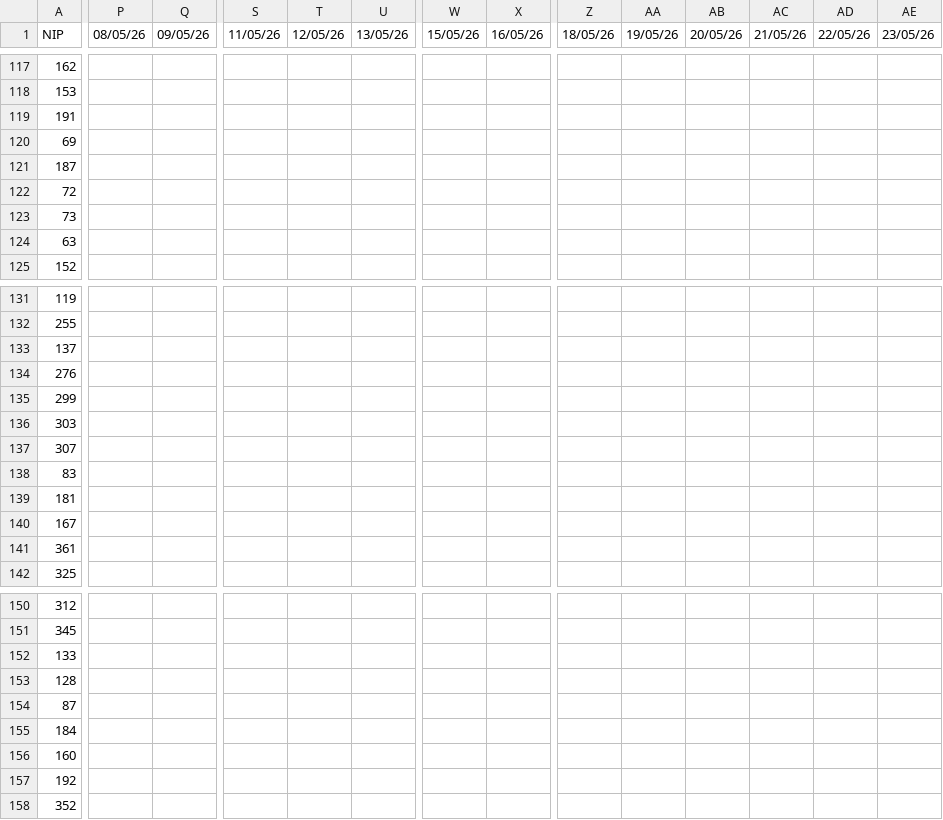
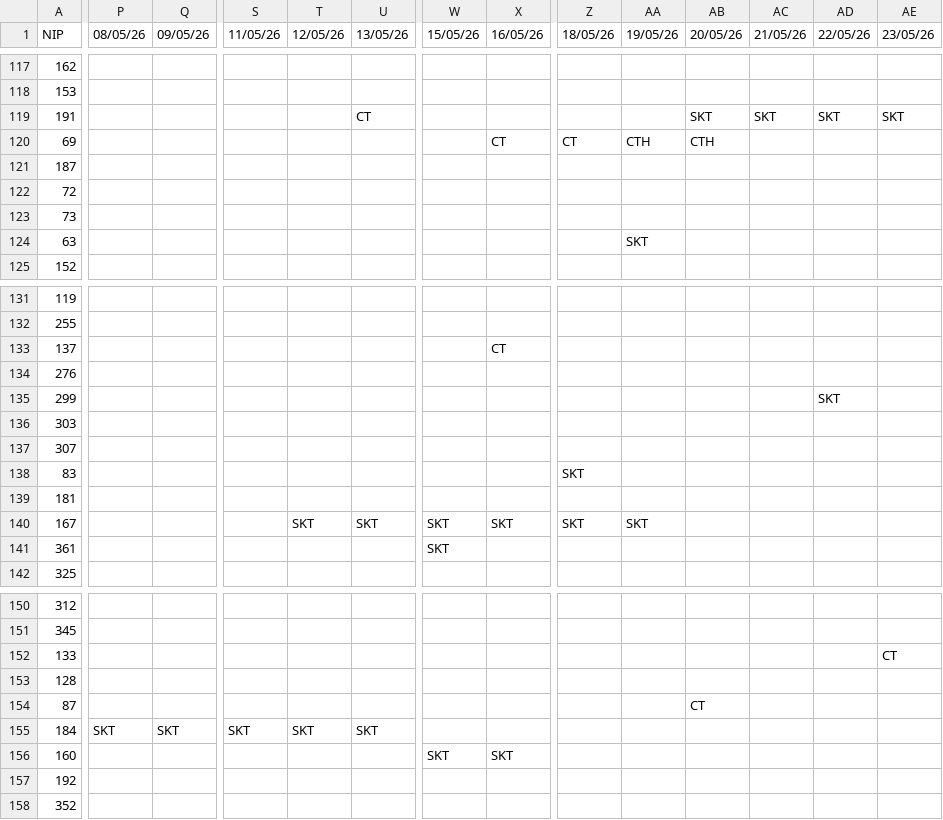
Before and after one commit to sigitsuseno/instance1.uranop.com, a CSV file: sample_data/cuti_mei.csv, drawn as a sheet; only a part is shown, gaps mark what is left out; the diff covers the shown part only; the diff names each change by its address in the sheet, - before the commit and + after, or states it on an @@ line.

```diff
--- a/sample_data/cuti_mei.csv
+++ b/sample_data/cuti_mei.csv
-U119 (13/05/26): (empty)
+U119 (13/05/26): CT
-AB119 (20/05/26): (empty)
+AB119 (20/05/26): SKT
-AC119 (21/05/26): (empty)
+AC119 (21/05/26): SKT
-AD119 (22/05/26): (empty)
+AD119 (22/05/26): SKT
-AE119 (23/05/26): (empty)
+AE119 (23/05/26): SKT
-X120 (16/05/26): (empty)
+X120 (16/05/26): CT
-Z120 (18/05/26): (empty)
+Z120 (18/05/26): CT
-AA120 (19/05/26): (empty)
+AA120 (19/05/26): CTH
-AB120 (20/05/26): (empty)
+AB120 (20/05/26): CTH
-AA124 (19/05/26): (empty)
+AA124 (19/05/26): SKT
-X133 (16/05/26): (empty)
+X133 (16/05/26): CT
-AD135 (22/05/26): (empty)
+AD135 (22/05/26): SKT
-Z138 (18/05/26): (empty)
+Z138 (18/05/26): SKT
-T140 (12/05/26): (empty)
+T140 (12/05/26): SKT
-U140 (13/05/26): (empty)
+U140 (13/05/26): SKT
-W140:W141 (15/05/26): (empty)
+W140:W141 (15/05/26): SKT
-X140 (16/05/26): (empty)
+X140 (16/05/26): SKT
-Z140 (18/05/26): (empty)
+Z140 (18/05/26): SKT
-AA140 (19/05/26): (empty)
+AA140 (19/05/26): SKT
-AE152 (23/05/26): (empty)
+AE152 (23/05/26): CT
-AB154 (20/05/26): (empty)
+AB154 (20/05/26): CT
-P155 (08/05/26): (empty)
+P155 (08/05/26): SKT
-Q155 (09/05/26): (empty)
+Q155 (09/05/26): SKT
-S155 (11/05/26): (empty)
+S155 (11/05/26): SKT
-T155 (12/05/26): (empty)
+T155 (12/05/26): SKT
-U155 (13/05/26): (empty)
+U155 (13/05/26): SKT
-W156 (15/05/26): (empty)
+W156 (15/05/26): SKT
-X156 (16/05/26): (empty)
+X156 (16/05/26): SKT
```
Also changed, not shown: 75 edited cells elsewhere in this file.
